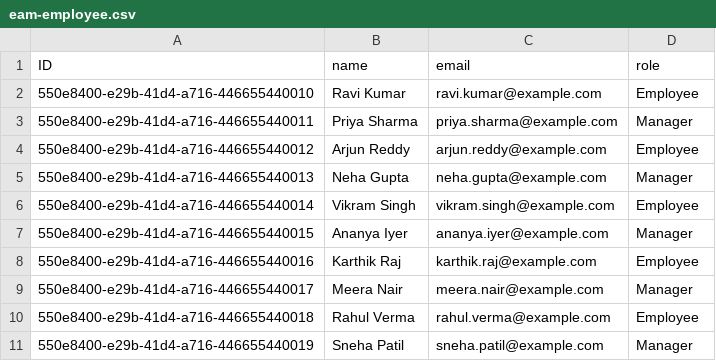
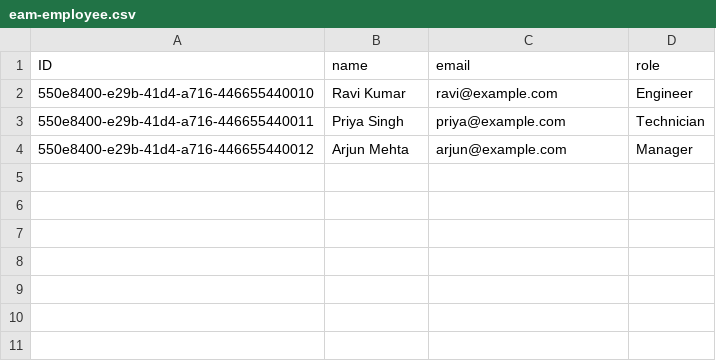
Before and after one commit to mithun1385/enterprise_asset_management-, a CSV file: db/data/eam-employee.csv, drawn as a sheet.

```diff
--- a/db/data/eam-employee.csv
+++ b/db/data/eam-employee.csv
@@ -1,11 +1,4 @@
 ID,name,email,role
-550e8400-e29b-41d4-a716-446655440010,Ravi Kumar,ravi.kumar@example.com,Employee
-550e8400-e29b-41d4-a716-446655440011,Priya Sharma,priya.sharma@example.com,Manager
-550e8400-e29b-41d4-a716-446655440012,Arjun Reddy,arjun.reddy@example.com,Employee
-550e8400-e29b-41d4-a716-446655440013,Neha Gupta,neha.gupta@example.com,Manager
-550e8400-e29b-41d4-a716-446655440014,Vikram Singh,vikram.singh@example.com,Employee
-550e8400-e29b-41d4-a716-446655440015,Ananya Iyer,ananya.iyer@example.com,Manager
-550e8400-e29b-41d4-a716-446655440016,Karthik Raj,karthik.raj@example.com,Employee
-550e8400-e29b-41d4-a716-446655440017,Meera Nair,meera.nair@example.com,Manager
-550e8400-e29b-41d4-a716-446655440018,Rahul Verma,rahul.verma@example.com,Employee
-550e8400-e29b-41d4-a716-446655440019,Sneha Patil,sneha.patil@example.com,Manager
+550e8400-e29b-41d4-a716-446655440010,Ravi Kumar,ravi@example.com,Engineer
+550e8400-e29b-41d4-a716-446655440011,Priya Singh,priya@example.com,Technician
+550e8400-e29b-41d4-a716-446655440012,Arjun Mehta,arjun@example.com,Manager
```
Also changed, not shown: db/data/eam-Assets.csv, db/data/eam-maintenance.csv, 48 other files.
